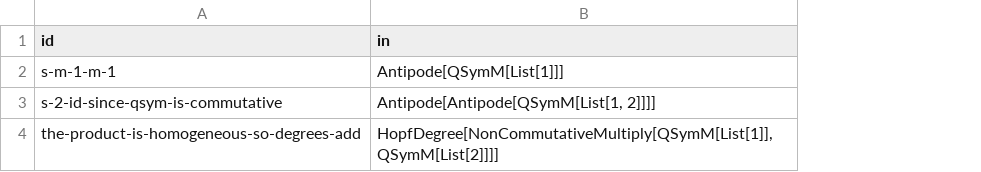
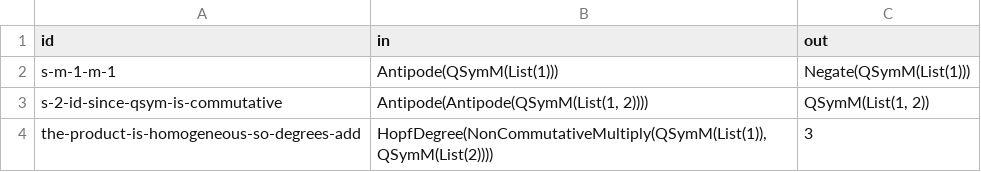
Before and after one commit to enumeratio/hopf, a TSV file: reference/Antipode/examples.values.fullform.tsv, drawn as a sheet; the diff names each change by its address in the sheet, - before the commit and + after, or states it on an @@ line.

```diff
--- a/reference/Antipode/examples.values.fullform.tsv
+++ b/reference/Antipode/examples.values.fullform.tsv
+column C (out), rows 2-4: Negate(QSymM(List(1))) | QSymM(List(1, 2)) | 3
-B2 (in): Antipode[QSymM[List[1]]]
+B2 (in): Antipode(QSymM(List(1)))
-B3 (in): Antipode[Antipode[QSymM[List[1, 2]]]]
+B3 (in): Antipode(Antipode(QSymM(List(1, 2))))
-B4 (in): HopfDegree[NonCommutativeMultiply[QSymM[List[1]], QSymM[List[2]]]]
+B4 (in): HopfDegree(NonCommutativeMultiply(QSymM(List(1)), QSymM(List(2))))
```
Also changed, not shown: reference/Coproduct/examples.values.fullform.tsv, reference/NSymR/examples.values.fullform.tsv, 1 other file.
